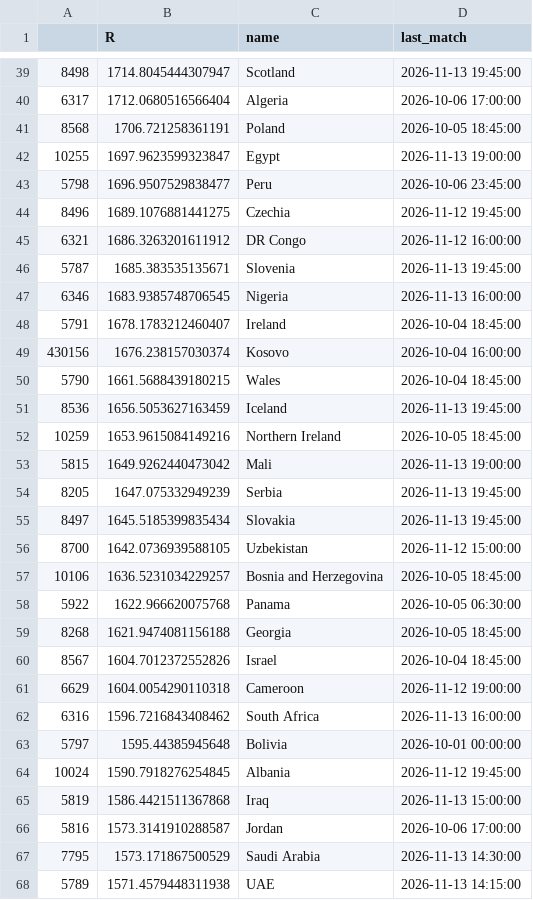
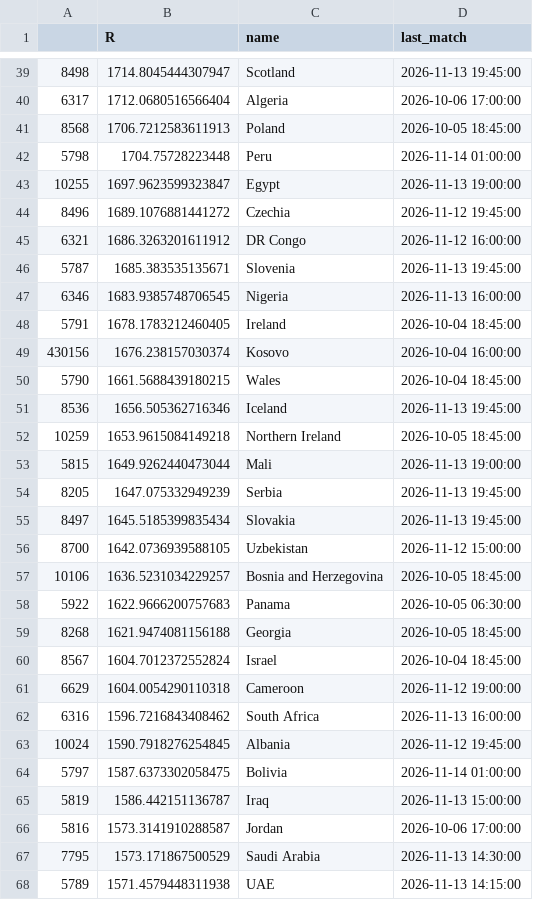
Before and after one commit to stelios1891-afk/xg-dashboard, a CSV file: intl_ratings_h.csv, drawn as a sheet; only a part is shown, gaps mark what is left out; the diff covers the shown part only.

```diff
--- a/intl_ratings_h.csv
+++ b/intl_ratings_h.csv
@@ -40,6 +40,6 @@
 6317,1712.0680516566404,Algeria,2026-10-06 17:00:00
-8568,1706.721258361191,Poland,2026-10-05 18:45:00
+8568,1706.7212583611913,Poland,2026-10-05 18:45:00
+5798,1704.75728223448,Peru,2026-11-14 01:00:00
 10255,1697.9623599323847,Egypt,2026-11-13 19:00:00
-5798,1696.9507529838477,Peru,2026-10-06 23:45:00
-8496,1689.1076881441275,Czechia,2026-11-12 19:45:00
+8496,1689.1076881441272,Czechia,2026-11-12 19:45:00
 6321,1686.3263201611912,DR Congo,2026-11-12 16:00:00
@@ -47,8 +47,8 @@
 6346,1683.9385748706545,Nigeria,2026-11-13 16:00:00
-5791,1678.1783212460407,Ireland,2026-10-04 18:45:00
+5791,1678.1783212460405,Ireland,2026-10-04 18:45:00
 430156,1676.238157030374,Kosovo,2026-10-04 16:00:00
 5790,1661.5688439180215,Wales,2026-10-04 18:45:00
-8536,1656.5053627163459,Iceland,2026-11-13 19:45:00
-10259,1653.9615084149216,Northern Ireland,2026-10-05 18:45:00
-5815,1649.9262440473042,Mali,2026-11-13 19:00:00
+8536,1656.505362716346,Iceland,2026-11-13 19:45:00
+10259,1653.9615084149218,Northern Ireland,2026-10-05 18:45:00
+5815,1649.9262440473044,Mali,2026-11-13 19:00:00
 8205,1647.075332949239,Serbia,2026-11-13 19:45:00
@@ -57,10 +57,10 @@
 10106,1636.5231034229257,Bosnia and Herzegovina,2026-10-05 18:45:00
-5922,1622.966620075768,Panama,2026-10-05 06:30:00
+5922,1622.9666200757683,Panama,2026-10-05 06:30:00
 8268,1621.9474081156188,Georgia,2026-10-05 18:45:00
-8567,1604.7012372552826,Israel,2026-10-04 18:45:00
+8567,1604.7012372552824,Israel,2026-10-04 18:45:00
 6629,1604.0054290110318,Cameroon,2026-11-12 19:00:00
 6316,1596.7216843408462,South Africa,2026-11-13 16:00:00
-5797,1595.44385945648,Bolivia,2026-10-01 00:00:00
 10024,1590.7918276254845,Albania,2026-11-12 19:45:00
-5819,1586.4421511367868,Iraq,2026-11-13 15:00:00
+5797,1587.6373302058475,Bolivia,2026-11-14 01:00:00
+5819,1586.442151136787,Iraq,2026-11-13 15:00:00
 5816,1573.3141910288587,Jordan,2026-10-06 17:00:00
```
Also changed, not shown: 4 added rows, 4 removed rows and 34 edited cells elsewhere in this file, intl_preds_H.csv, intl_preds_anchor.csv, 9 other files.
